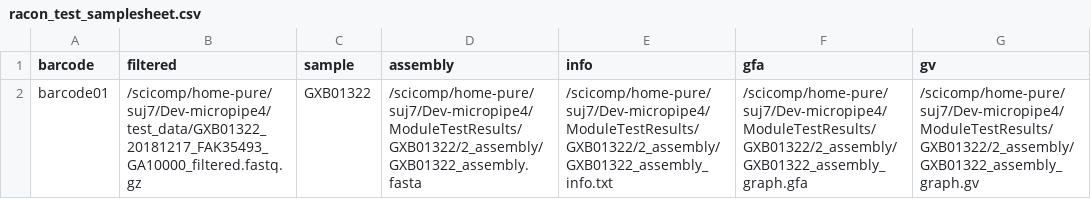
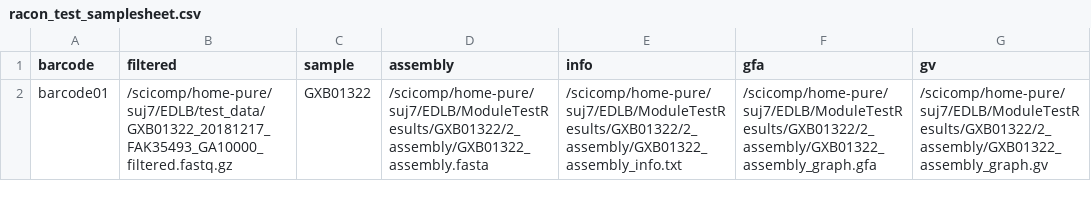
Before and after one commit to vasquini/EDLB-micropipe, a CSV file: EDLB/racon_test_samplesheet.csv, drawn as a sheet.

```diff
--- a/EDLB/racon_test_samplesheet.csv
+++ b/EDLB/racon_test_samplesheet.csv
@@ -1,2 +1,2 @@
 barcode,filtered,sample,assembly,info,gfa,gv
-barcode01,/scicomp/home-pure/suj7/Dev-micropipe4/test_data/GXB01322_20181217_FAK35493_GA10000_filtered.fastq.gz,GXB01322,/scicomp/home-pure/suj7/Dev-micropipe4/ModuleTestResults/GXB01322/2_assembly/GXB01322_assembly.fasta,/scicomp/home-pure/suj7/Dev-micropipe4/ModuleTestResults/GXB01322/2_assembly/GXB01322_assembly_info.txt,/scicomp/home-pure/suj7/Dev-micropipe4/ModuleTestResults/GXB01322/2_assembly/GXB01322_assembly_graph.gfa,/scicomp/home-pure/suj7/Dev-micropipe4/ModuleTestResults/GXB01322/2_assembly/GXB01322_assembly_graph.gv
+barcode01,/scicomp/home-pure/suj7/EDLB/test_data/GXB01322_20181217_FAK35493_GA10000_filtered.fastq.gz,GXB01322,/scicomp/home-pure/suj7/EDLB/ModuleTestResults/GXB01322/2_assembly/GXB01322_assembly.fasta,/scicomp/home-pure/suj7/EDLB/ModuleTestResults/GXB01322/2_assembly/GXB01322_assembly_info.txt,/scicomp/home-pure/suj7/EDLB/ModuleTestResults/GXB01322/2_assembly/GXB01322_assembly_graph.gfa,/scicomp/home-pure/suj7/EDLB/ModuleTestResults/GXB01322/2_assembly/GXB01322_assembly_graph.gv
```
Also changed, not shown: EDLB/medaka_test_samplesheet.csv, 3 other files.
